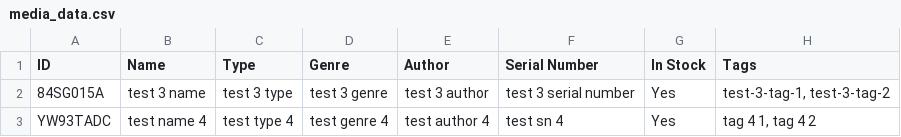
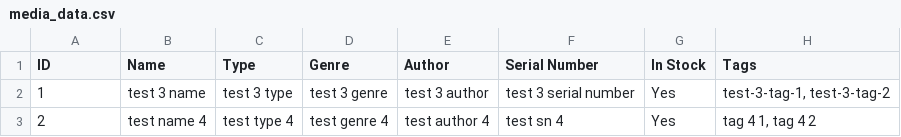
Before and after one commit to Jenna-Helm/Group_1_SDEV220_Project, a CSV file: media/media_data.csv, drawn as a sheet.

```diff
--- a/media/media_data.csv
+++ b/media/media_data.csv
@@ -1,3 +1,3 @@
 ID,Name,Type,Genre,Author,Serial Number,In Stock,Tags
-84SG015A,test 3 name,test 3 type,test 3 genre,test 3 author,test 3 serial number,Yes,"test-3-tag-1,    test-3-tag-2"
-YW93TADC,test name 4,test type 4,test genre 4,test author 4,test sn 4,Yes,"tag 4 1,    tag 4 2"
+1,test 3 name,test 3 type,test 3 genre,test 3 author,test 3 serial number,Yes,"test-3-tag-1,    test-3-tag-2"
+2,test name 4,test type 4,test genre 4,test author 4,test sn 4,Yes,"tag 4 1,    tag 4 2"
```
Also changed, not shown: 8 other files.
